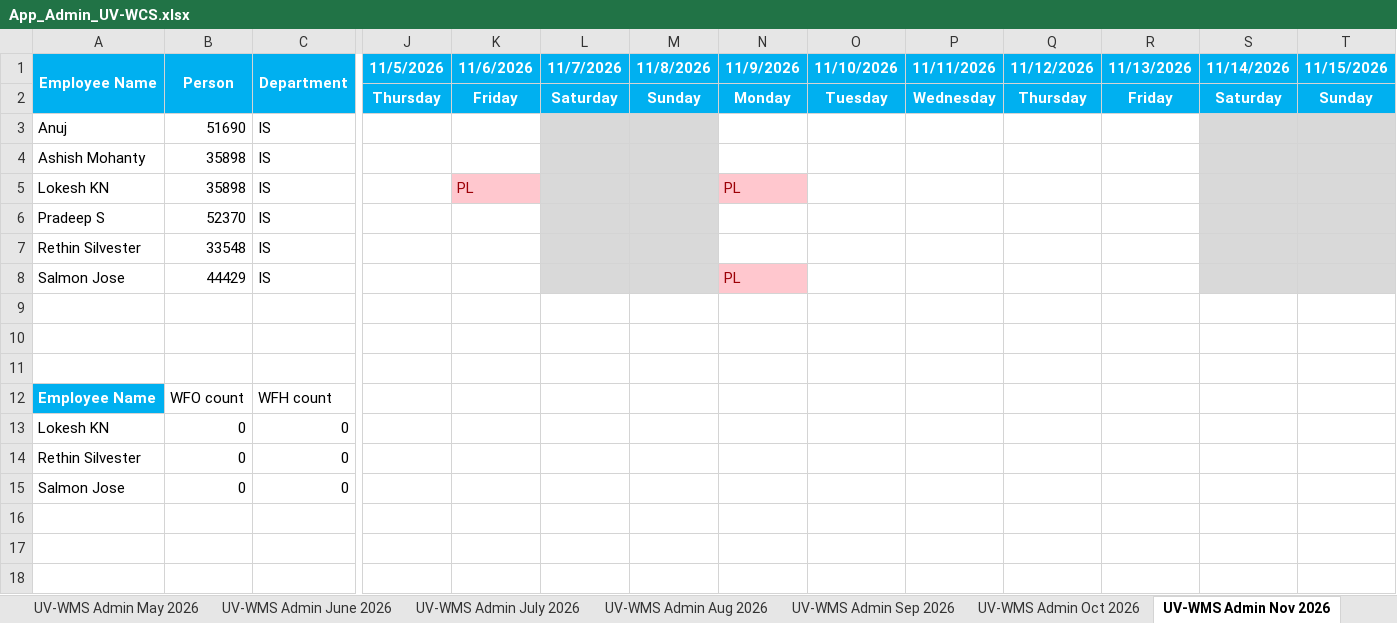
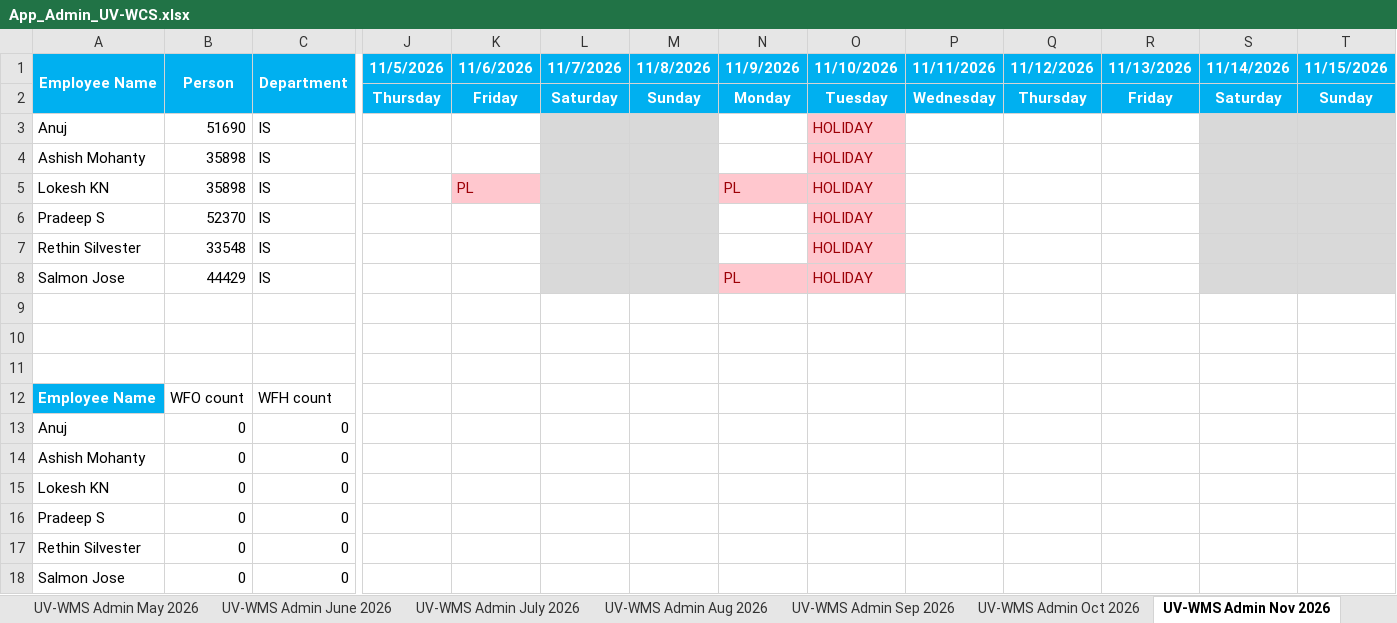
Before and after one commit to rethinsilvester/wfo-tracker, an Excel workbook: data/App_Admin_UV-WCS.xlsx, sheet UV-WMS Admin Nov 2026, drawn as a sheet; only a part is shown, gaps mark what is left out; values as stored, in another font and other column widths than the file's, no borders; conditional formats not drawn; rows hold the shown columns only; the diff names each change by its address in the sheet, - before the commit and + after, or states it on an @@ line.

```diff
--- a/data/App_Admin_UV-WCS.xlsx (sheet UV-WMS Admin Nov 2026)
+++ b/data/App_Admin_UV-WCS.xlsx (sheet UV-WMS Admin Nov 2026)
-O3:O8 (11/10/2026): (empty)
+O3:O8 (11/10/2026): HOLIDAY
-O3:O8 fill: none
+O3:O8 fill: #FFC7CE
+row 13: Anuj | 0 | 0
+row 14: Ashish Mohanty | 0 | 0
+row 16: Pradeep S | 0 | 0
```
Also changed, not shown: sheet UV-WMS Admin Oct 2026, sheet UV-WMS Admin Dec 2026, formulas that keep their value, 1 other file.
